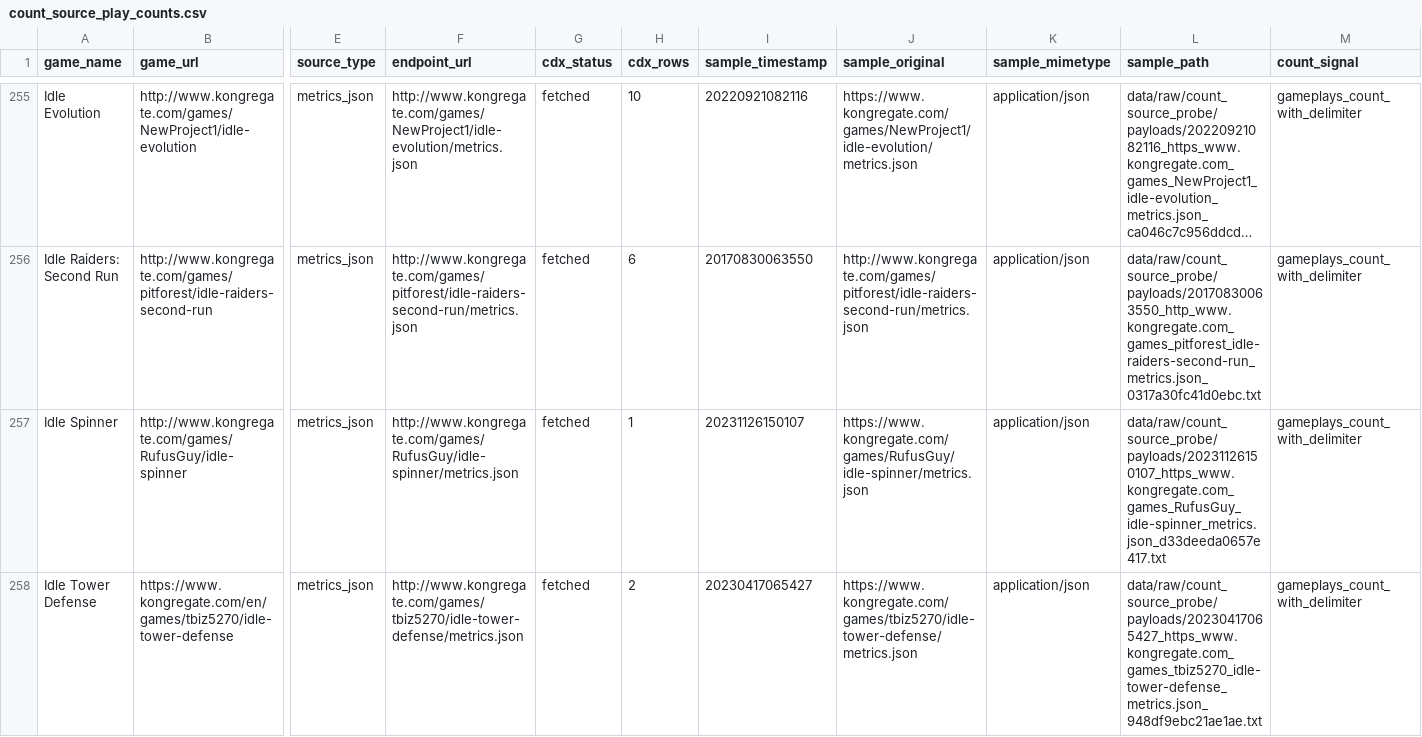
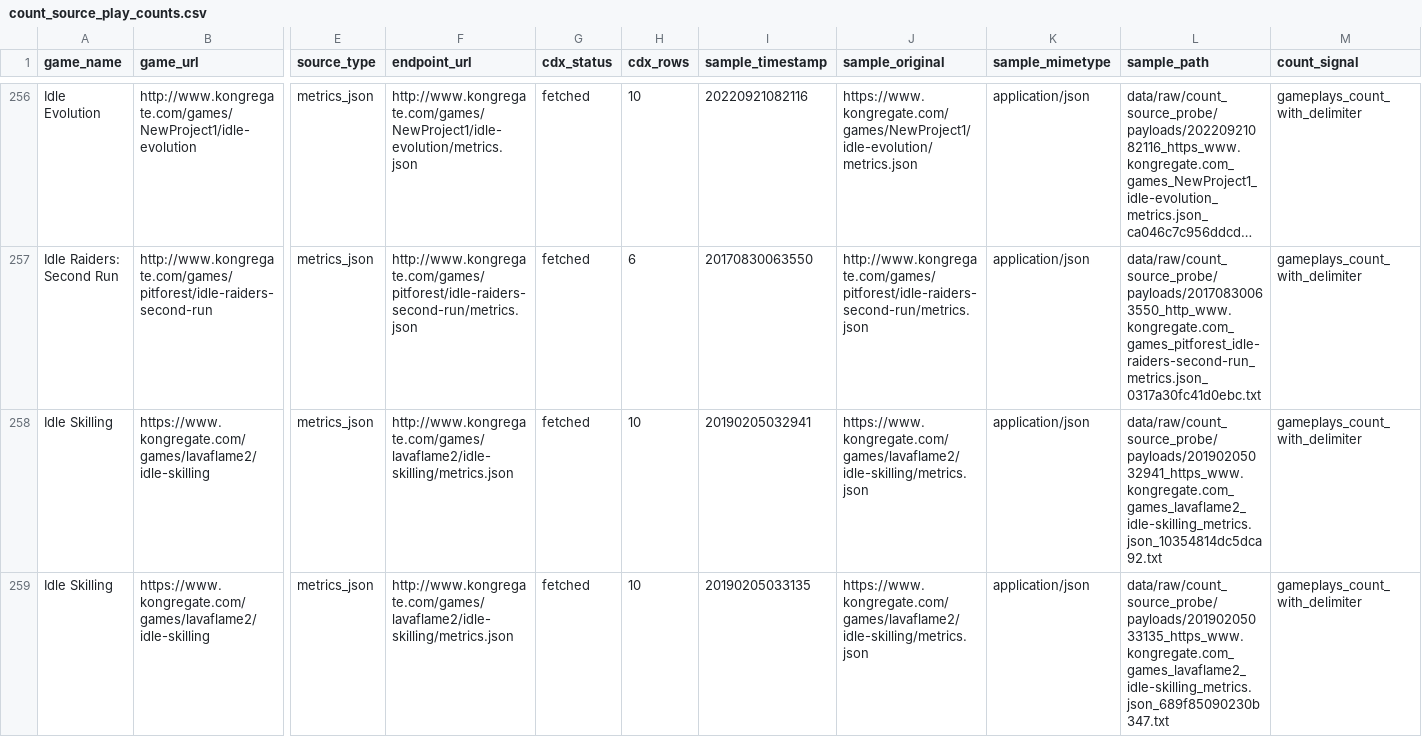
Before and after one commit to DataViking-Tech/kongregate-plays-data, a CSV file: data/processed/count_source_play_counts.csv, drawn as a sheet; only a part is shown, gaps mark what is left out; the shorter side is filled out with more unchanged rows; long unchanged cells end in …; rows hold the shown columns only; the diff covers the shown part only; the diff names each change by its address in the sheet, - before the commit and + after, or states it on an @@ line.

Commit message:
Publish checkpoint 285 exact metrics recovery

```diff
--- a/data/processed/count_source_play_counts.csv
+++ b/data/processed/count_source_play_counts.csv
+row 258: Idle Skilling | https://www.kongregate.com/games/lavaflame2/idle-skilling | metrics_json | http://www.kongregate.com/games/lavaflame2/idle-skilling/metrics.json | fetched | 10 | 20190205032941 | https://www.kongregate.com/games/lavaflame2/idle-skilling/metrics.json | application/json | data/raw/count_source_probe/payloads/20190205032941_https_www.kongregate.com_games_lavaflame2_idle-skilling_metrics.json_10354814dc5dca92.txt | gameplays_count_with_delimiter
+row 259: Idle Skilling | https://www.kongregate.com/games/lavaflame2/idle-skilling | metrics_json | http://www.kongregate.com/games/lavaflame2/idle-skilling/metrics.json | fetched | 10 | 20190205033135 | https://www.kongregate.com/games/lavaflame2/idle-skilling/metrics.json | application/json | data/raw/count_source_probe/payloads/20190205033135_https_www.kongregate.com_games_lavaflame2_idle-skilling_metrics.json_689f85090230b347.txt | gameplays_count_with_delimiter
```
Also changed, not shown: 5 added rows elsewhere in this file, data/processed/catalog_history_priorities.csv, data/processed/count_source_probe_candidates.csv, 37 other files.
